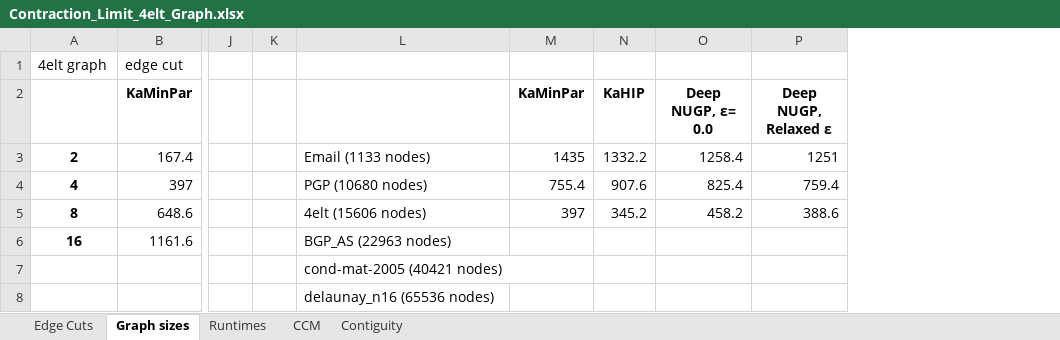
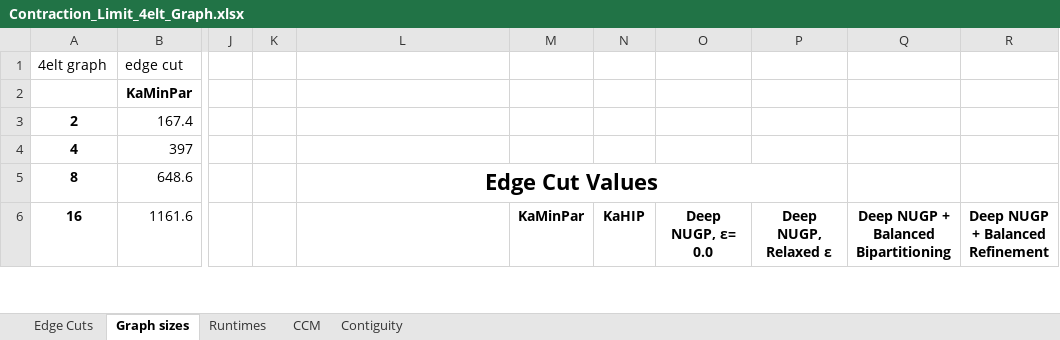
Before and after one commit to Al-Shareedah/KaMinPar_Java, an Excel workbook: Experiments data/Contraction Limit/Contraction_Limit_4elt_Graph.xlsx, sheet Graph sizes, drawn as a sheet; only a part is shown, gaps mark what is left out; values as stored, in another font and other column widths than the file's, no borders; charts and pictures not drawn; removed rows and columns are numbered as before the commit, all else as after; rows hold the shown columns only; the diff covers the shown part only; the diff names each change by its address in the sheet, - before the commit and + after, or states it on an @@ line.

```diff
--- a/Experiments data/Contraction Limit/Contraction_Limit_4elt_Graph.xlsx (sheet Graph sizes)
+++ b/Experiments data/Contraction Limit/Contraction_Limit_4elt_Graph.xlsx (sheet Graph sizes)
+column Q, row 6: Deep NUGP + Balanced Bipartitioning
+column R, row 6: Deep NUGP + Balanced Refinement
-M2: KaMinPar
+M2: (empty)
-N2: KaHIP
+N2: (empty)
-O2: Deep NUGP, ε= 0.0
+O2: (empty)
-P2: Deep NUGP, Relaxed ε
+P2: (empty)
-L3: Email (1133 nodes)
+L3: (empty)
-M3: 1435
+M3: (empty)
-N3: 1332.2
+N3: (empty)
-O3: 1258.4
+O3: (empty)
-P3: 1251
+P3: (empty)
-L4: PGP (10680 nodes)
+L4: (empty)
-M4: 755.4
+M4: (empty)
-N4: 907.6
+N4: (empty)
-O4: 825.4
+O4: (empty)
-P4: 759.4
+P4: (empty)
-L5: 4elt (15606 nodes)
+L5: Edge Cut Values
@@ L5 bold: off → on, text size: larger, alignment: left → center @@
+L5:P5 merged
-M5: 397
+M5: (empty)
-N5: 345.2
+N5: (empty)
-O5: 458.2
+O5: (empty)
-P5: 388.6
+P5: (empty)
-L6: BGP_AS (22963 nodes)
+L6: (empty)
-M6: (empty)
+M6: KaMinPar
-N6: (empty)
+N6: KaHIP
-O6: (empty)
+O6: Deep NUGP, ε= 0.0
-P6: (empty)
+P6: Deep NUGP, Relaxed ε
-row 7:  |  |  |  | cond-mat-2005 (40421 nodes)
-row 8:  |  |  |  | delaunay_n16 (65536 nodes)
```
Also changed, not shown: 13 added rows, 8 removed rows, 125 edited cells and merged cells elsewhere in this sheet, charts or pictures, Experiments data/Cardinality Skewness/Skewness_PGP_Graph.xlsx, Experiments data/Contraction Limit/Contraction_Limit_PGP_Graph.xlsx, 8 other files.
